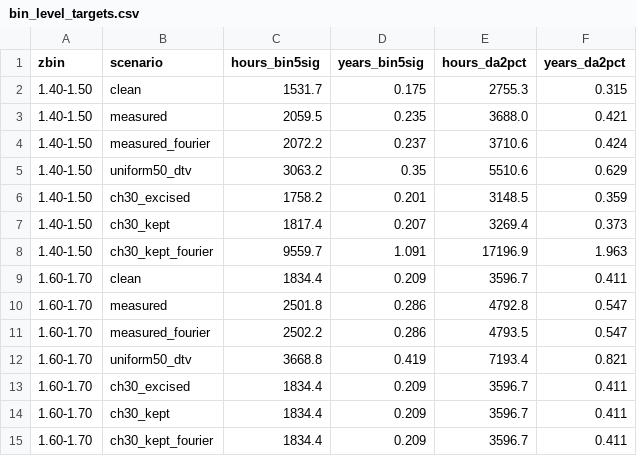
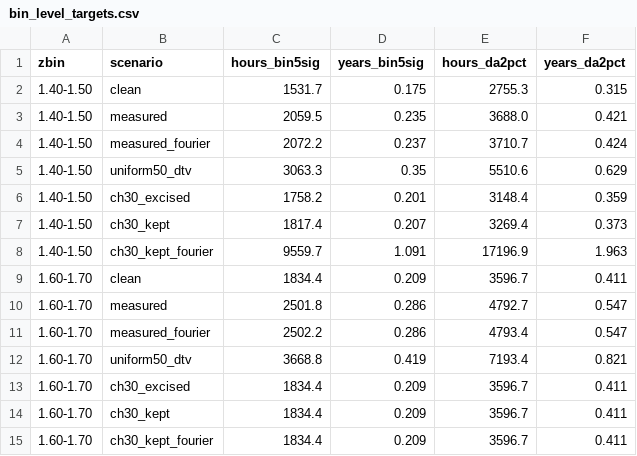
Before and after one commit to WVURAIL/RFIsher, a CSV file: out/bin_level_targets.csv, drawn as a sheet.

```diff
--- a/out/bin_level_targets.csv
+++ b/out/bin_level_targets.csv
@@ -3,5 +3,5 @@ zbin,scenario,hours_bin5sig,years_bin5sig,hours_da2pct,years_da2pct
 1.40-1.50,measured,2059.5,0.235,3688.0,0.421
-1.40-1.50,measured_fourier,2072.2,0.237,3710.6,0.424
-1.40-1.50,uniform50_dtv,3063.2,0.35,5510.6,0.629
-1.40-1.50,ch30_excised,1758.2,0.201,3148.5,0.359
+1.40-1.50,measured_fourier,2072.2,0.237,3710.7,0.424
+1.40-1.50,uniform50_dtv,3063.3,0.35,5510.6,0.629
+1.40-1.50,ch30_excised,1758.2,0.201,3148.4,0.359
 1.40-1.50,ch30_kept,1817.4,0.207,3269.4,0.373
@@ -9,4 +9,4 @@ zbin,scenario,hours_bin5sig,years_bin5sig,hours_da2pct,years_da2pct
 1.60-1.70,clean,1834.4,0.209,3596.7,0.411
-1.60-1.70,measured,2501.8,0.286,4792.8,0.547
-1.60-1.70,measured_fourier,2502.2,0.286,4793.5,0.547
+1.60-1.70,measured,2501.8,0.286,4792.7,0.547
+1.60-1.70,measured_fourier,2502.2,0.286,4793.4,0.547
 1.60-1.70,uniform50_dtv,3668.8,0.419,7193.4,0.821
```
Also changed, not shown: out/fiducial_comparison.csv, out/foreground_sensitivity.csv, 20 other files.
